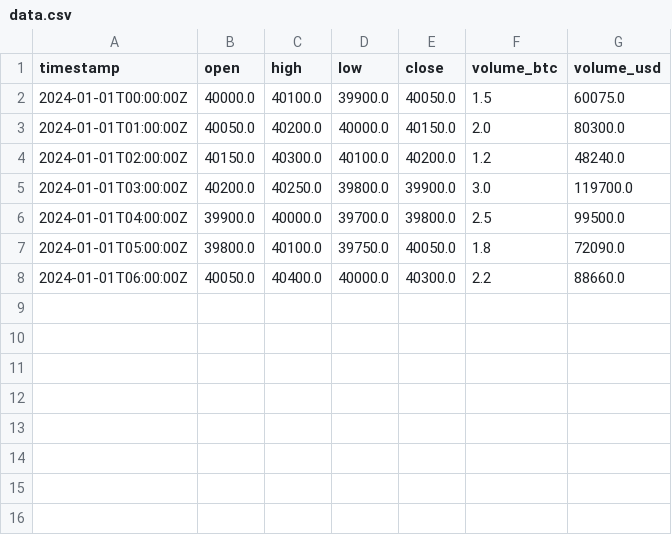
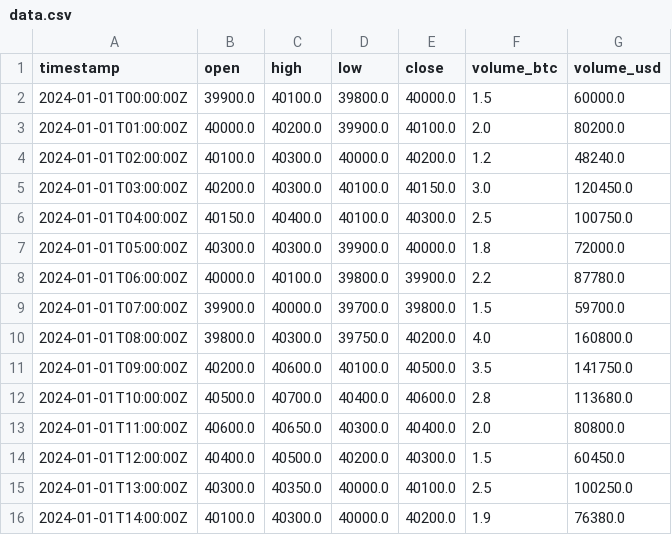
Before and after one commit to abhinav-kr-rao/primeTade-task, a CSV file: data.csv, drawn as a sheet.

```diff
--- a/data.csv
+++ b/data.csv
@@ -1,8 +1,16 @@
 timestamp,open,high,low,close,volume_btc,volume_usd
-2024-01-01T00:00:00Z,40000.0,40100.0,39900.0,40050.0,1.5,60075.0
-2024-01-01T01:00:00Z,40050.0,40200.0,40000.0,40150.0,2.0,80300.0
-2024-01-01T02:00:00Z,40150.0,40300.0,40100.0,40200.0,1.2,48240.0
-2024-01-01T03:00:00Z,40200.0,40250.0,39800.0,39900.0,3.0,119700.0
-2024-01-01T04:00:00Z,39900.0,40000.0,39700.0,39800.0,2.5,99500.0
-2024-01-01T05:00:00Z,39800.0,40100.0,39750.0,40050.0,1.8,72090.0
-2024-01-01T06:00:00Z,40050.0,40400.0,40000.0,40300.0,2.2,88660.0
+2024-01-01T00:00:00Z,39900.0,40100.0,39800.0,40000.0,1.5,60000.0
+2024-01-01T01:00:00Z,40000.0,40200.0,39900.0,40100.0,2.0,80200.0
+2024-01-01T02:00:00Z,40100.0,40300.0,40000.0,40200.0,1.2,48240.0
+2024-01-01T03:00:00Z,40200.0,40300.0,40100.0,40150.0,3.0,120450.0
+2024-01-01T04:00:00Z,40150.0,40400.0,40100.0,40300.0,2.5,100750.0
+2024-01-01T05:00:00Z,40300.0,40300.0,39900.0,40000.0,1.8,72000.0
+2024-01-01T06:00:00Z,40000.0,40100.0,39800.0,39900.0,2.2,87780.0
+2024-01-01T07:00:00Z,39900.0,40000.0,39700.0,39800.0,1.5,59700.0
+2024-01-01T08:00:00Z,39800.0,40300.0,39750.0,40200.0,4.0,160800.0
+2024-01-01T09:00:00Z,40200.0,40600.0,40100.0,40500.0,3.5,141750.0
+2024-01-01T10:00:00Z,40500.0,40700.0,40400.0,40600.0,2.8,113680.0
+2024-01-01T11:00:00Z,40600.0,40650.0,40300.0,40400.0,2.0,80800.0
+2024-01-01T12:00:00Z,40400.0,40500.0,40200.0,40300.0,1.5,60450.0
+2024-01-01T13:00:00Z,40300.0,40350.0,40000.0,40100.0,2.5,100250.0
+2024-01-01T14:00:00Z,40100.0,40300.0,40000.0,40200.0,1.9,76380.0
```
Also changed, not shown: 1 other file.
